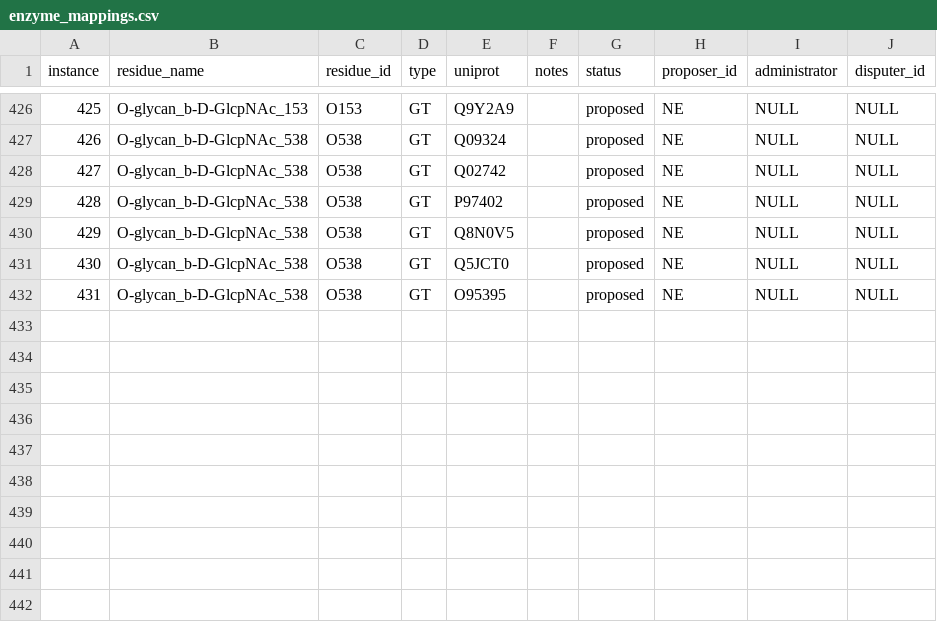
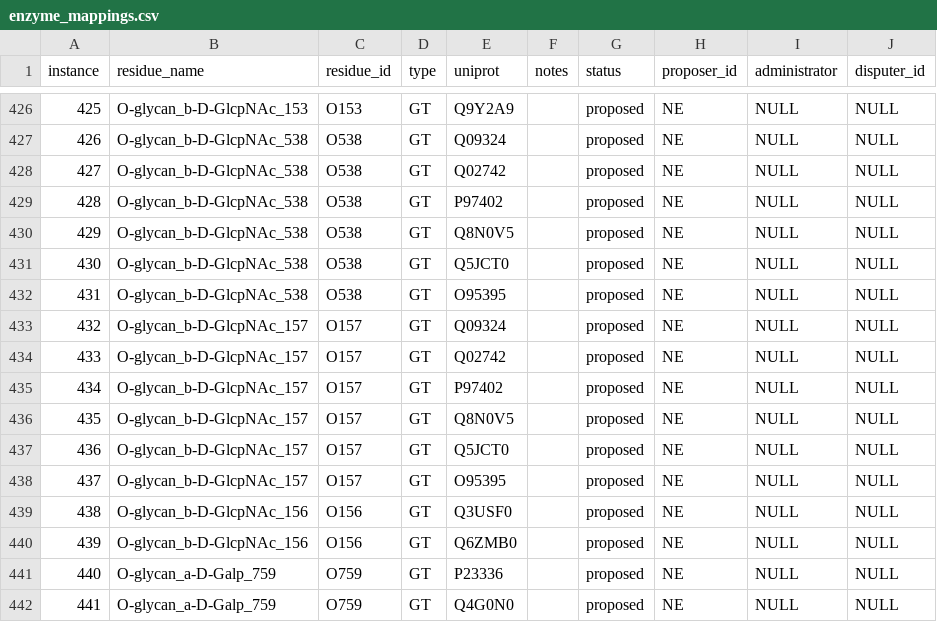
Before and after one commit to glygen-glycan-data/glycoTree, a CSV file: model/enzyme_mappings.csv, drawn as a sheet; only a part is shown, gaps mark what is left out; the diff names each change by its address in the sheet, - before the commit and + after, or states it on an @@ line.

```diff
--- a/model/enzyme_mappings.csv
+++ b/model/enzyme_mappings.csv
+row 433: 432 | O-glycan_b-D-GlcpNAc_157 | O157 | GT | Q09324 |  | proposed | NE | NULL | NULL
+row 434: 433 | O-glycan_b-D-GlcpNAc_157 | O157 | GT | Q02742 |  | proposed | NE | NULL | NULL
+row 435: 434 | O-glycan_b-D-GlcpNAc_157 | O157 | GT | P97402 |  | proposed | NE | NULL | NULL
+row 436: 435 | O-glycan_b-D-GlcpNAc_157 | O157 | GT | Q8N0V5 |  | proposed | NE | NULL | NULL
+row 437: 436 | O-glycan_b-D-GlcpNAc_157 | O157 | GT | Q5JCT0 |  | proposed | NE | NULL | NULL
+row 438: 437 | O-glycan_b-D-GlcpNAc_157 | O157 | GT | O95395 |  | proposed | NE | NULL | NULL
+row 439: 438 | O-glycan_b-D-GlcpNAc_156 | O156 | GT | Q3USF0 |  | proposed | NE | NULL | NULL
+row 440: 439 | O-glycan_b-D-GlcpNAc_156 | O156 | GT | Q6ZMB0 |  | proposed | NE | NULL | NULL
+row 441: 440 | O-glycan_a-D-Galp_759 | O759 | GT | P23336 |  | proposed | NE | NULL | NULL
+row 442: 441 | O-glycan_a-D-Galp_759 | O759 | GT | Q4G0N0 |  | proposed | NE | NULL | NULL
```
Also changed, not shown: model/enzymes.csv, 2 other files.
